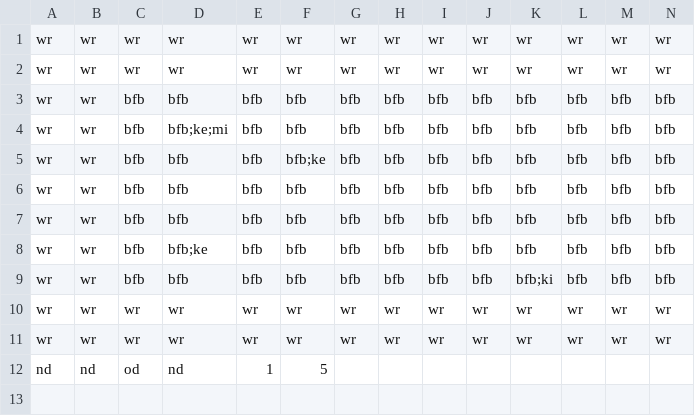
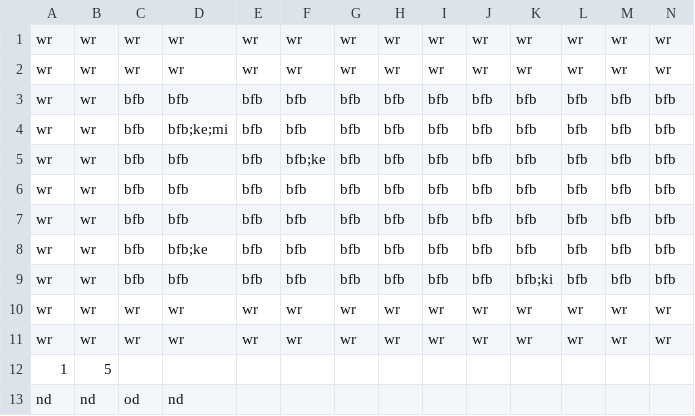
Before and after one commit to Gorfeywog/ZeldaDungeon, a CSV file: RoomData/room0.csv, drawn as a sheet; only a part is shown; addresses are those after the commit; rows hold the shown columns only; the diff names each change by its address in the sheet, - before the commit and + after, or states it on an @@ line.

```diff
--- a/RoomData/room0.csv
+++ b/RoomData/room0.csv
+row 12: 1 | 5
-E13: 1
+E13: (empty)
-F13: 5
+F13: (empty)
```
Also changed, not shown: RoomData/room1.csv, RoomData/room10.csv, 19 other files.
